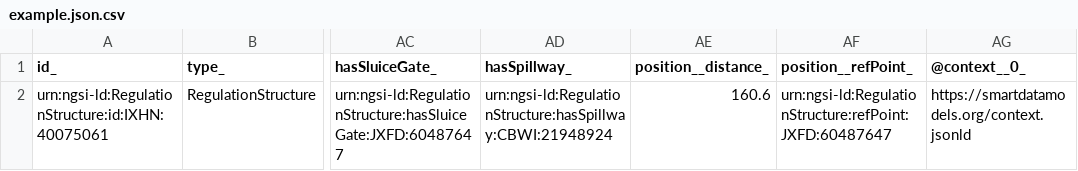
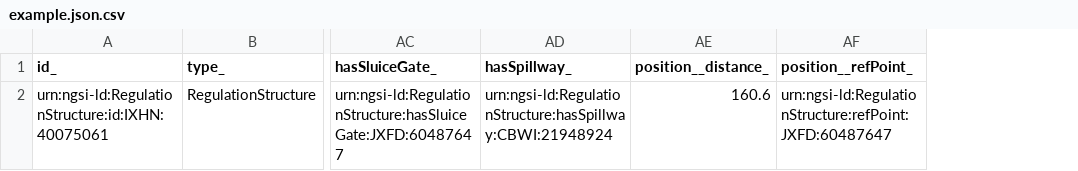
Before and after one commit to smart-data-models/dataModel.OpenChannelManagement, a CSV file: RegulationStructure/examples/example.json.csv, drawn as a sheet; only a part is shown, gaps mark what is left out; the diff names each change by its address in the sheet, - before the commit and + after, or states it on an @@ line.

Commit message:
Exported example to csv example.json

```diff
--- a/RegulationStructure/examples/example.json.csv
+++ b/RegulationStructure/examples/example.json.csv
-column AG (@context__0_), row 2: https://smartdatamodels.org/context.jsonld
```
